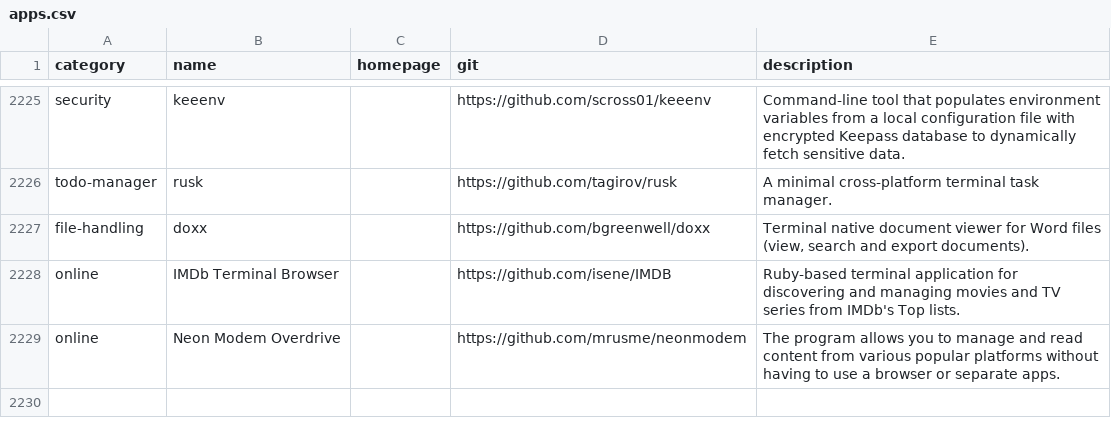
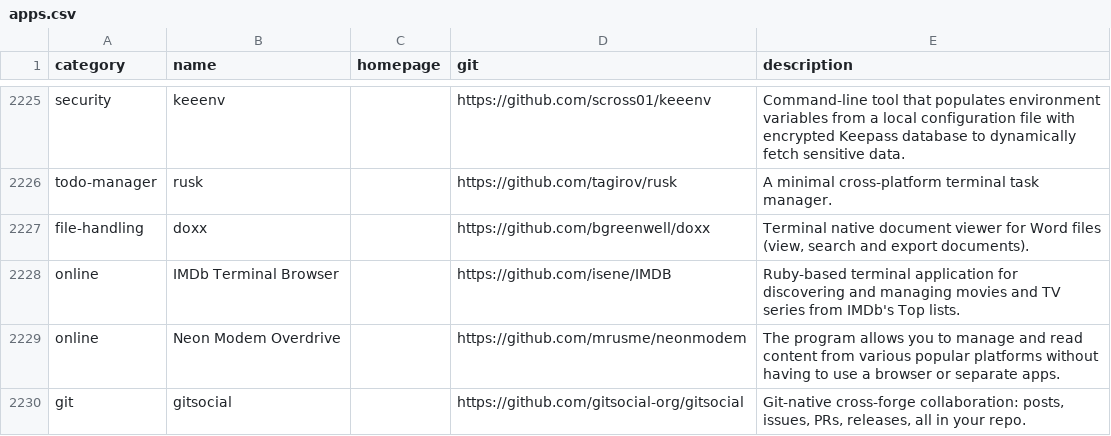
Before and after one commit to toolleeo/awesome-cli-apps-in-a-csv, a CSV file: data/apps.csv, drawn as a sheet; only a part is shown, gaps mark what is left out; the diff names each change by its address in the sheet, - before the commit and + after, or states it on an @@ line.

Commit message:
Add GitSocial

```diff
--- a/data/apps.csv
+++ b/data/apps.csv
+row 2230: git | gitsocial |  | https://github.com/gitsocial-org/gitsocial | Git-native cross-forge collaboration: posts, issues, PRs, releases, all in your repo.
```
